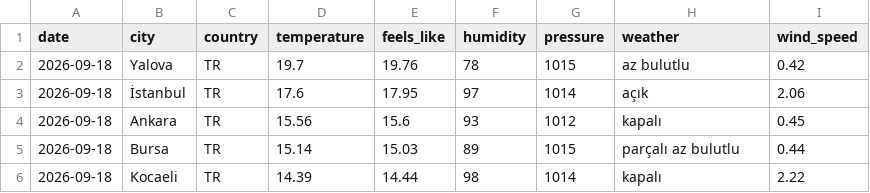
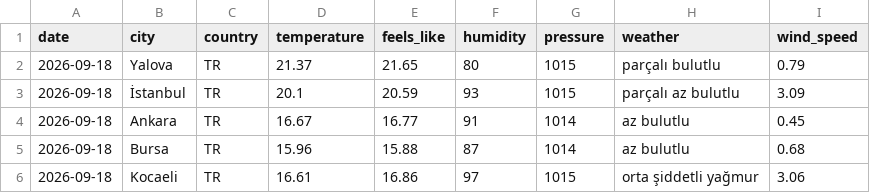
Before and after one commit to acetinkaya/turkiye-daily-open-data, a CSV file: data/weather/csv/2026-09-18.csv, drawn as a sheet.

```diff
--- a/data/weather/csv/2026-09-18.csv
+++ b/data/weather/csv/2026-09-18.csv
@@ -1,6 +1,6 @@
 date,city,country,temperature,feels_like,humidity,pressure,weather,wind_speed
-2026-09-18,Yalova,TR,19.7,19.76,78,1015,az bulutlu,0.42
-2026-09-18,İstanbul,TR,17.6,17.95,97,1014,açık,2.06
-2026-09-18,Ankara,TR,15.56,15.6,93,1012,kapalı,0.45
-2026-09-18,Bursa,TR,15.14,15.03,89,1015,parçalı az bulutlu,0.44
-2026-09-18,Kocaeli,TR,14.39,14.44,98,1014,kapalı,2.22
+2026-09-18,Yalova,TR,21.37,21.65,80,1015,parçalı bulutlu,0.79
+2026-09-18,İstanbul,TR,20.1,20.59,93,1015,parçalı az bulutlu,3.09
+2026-09-18,Ankara,TR,16.67,16.77,91,1014,az bulutlu,0.45
+2026-09-18,Bursa,TR,15.96,15.88,87,1014,az bulutlu,0.68
+2026-09-18,Kocaeli,TR,16.61,16.86,97,1015,orta şiddetli yağmur,3.06
```
Also changed, not shown: 2 other files.
